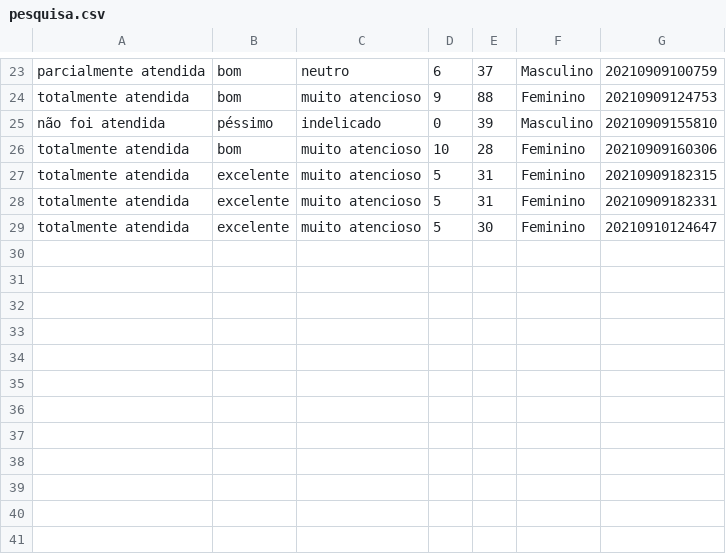
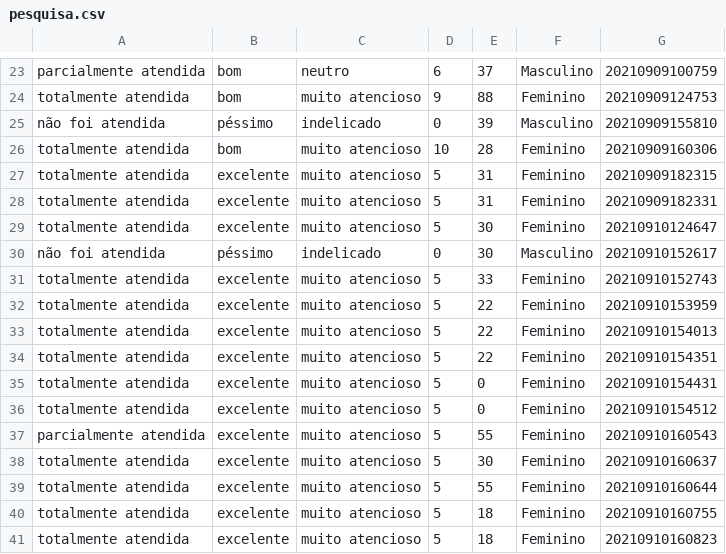
Before and after one commit to emanuellyogg/pesquisa-satisfacao-node, a CSV file: pesquisa.csv, drawn as a sheet; only a part is shown, gaps mark what is left out; the diff names each change by its address in the sheet, - before the commit and + after, or states it on an @@ line.

```diff
--- a/pesquisa.csv
+++ b/pesquisa.csv
+row 30: não foi atendida | péssimo | indelicado | 0 | 30 | Masculino | 20210910152617
+row 31: totalmente atendida | excelente | muito atencioso | 5 | 33 | Feminino | 20210910152743
+row 32: totalmente atendida | excelente | muito atencioso | 5 | 22 | Feminino | 20210910153959
+row 33: totalmente atendida | excelente | muito atencioso | 5 | 22 | Feminino | 20210910154013
+row 34: totalmente atendida | excelente | muito atencioso | 5 | 22 | Feminino | 20210910154351
+row 35: totalmente atendida | excelente | muito atencioso | 5 | 0 | Feminino | 20210910154431
+row 36: totalmente atendida | excelente | muito atencioso | 5 | 0 | Feminino | 20210910154512
+row 37: parcialmente atendida | excelente | muito atencioso | 5 | 55 | Feminino | 20210910160543
+row 38: totalmente atendida | excelente | muito atencioso | 5 | 30 | Feminino | 20210910160637
+row 39: totalmente atendida | excelente | muito atencioso | 5 | 55 | Feminino | 20210910160644
+row 40: totalmente atendida | excelente | muito atencioso | 5 | 18 | Feminino | 20210910160755
+row 41: totalmente atendida | excelente | muito atencioso | 5 | 18 | Feminino | 20210910160823
```
Also changed, not shown: 3 other files.
